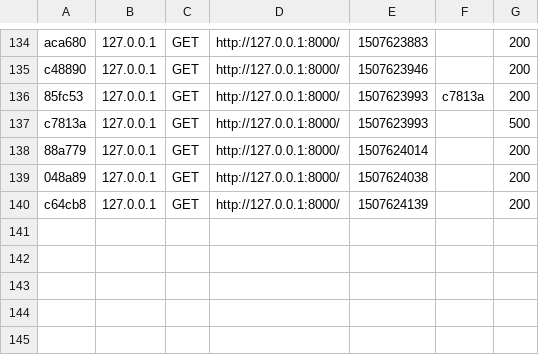
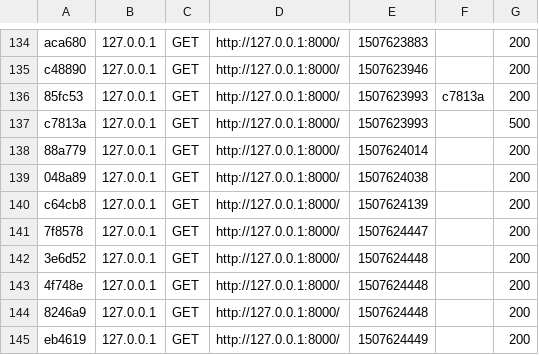
Before and after one commit to Ethaen/Capa_dev, a CSV file: var/cache/dev/profiler/index.csv, drawn as a sheet; only a part is shown, gaps mark what is left out; the diff names each change by its address in the sheet, - before the commit and + after, or states it on an @@ line.

```diff
--- a/var/cache/dev/profiler/index.csv
+++ b/var/cache/dev/profiler/index.csv
+row 141: 7f8578 | 127.0.0.1 | GET | http://127.0.0.1:8000/ | 1507624447 |  | 200
+row 142: 3e6d52 | 127.0.0.1 | GET | http://127.0.0.1:8000/ | 1507624448 |  | 200
+row 143: 4f748e | 127.0.0.1 | GET | http://127.0.0.1:8000/ | 1507624448 |  | 200
+row 144: 8246a9 | 127.0.0.1 | GET | http://127.0.0.1:8000/ | 1507624448 |  | 200
+row 145: eb4619 | 127.0.0.1 | GET | http://127.0.0.1:8000/ | 1507624449 |  | 200
```
Also changed, not shown: 1 other file.
